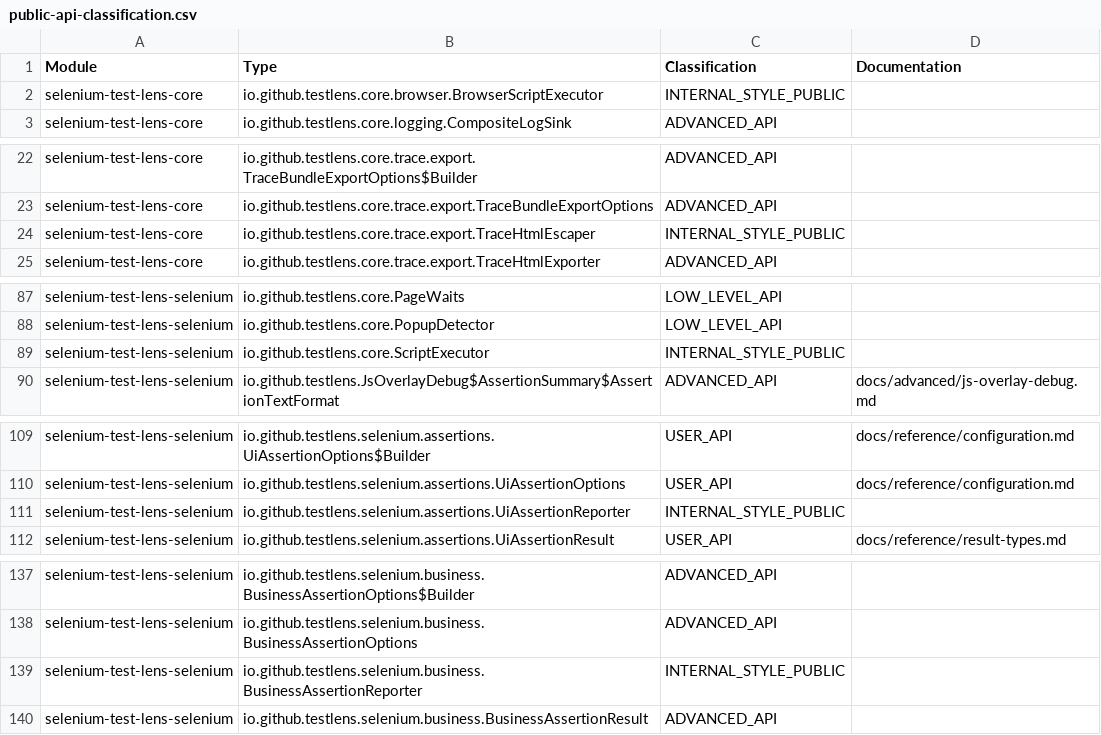
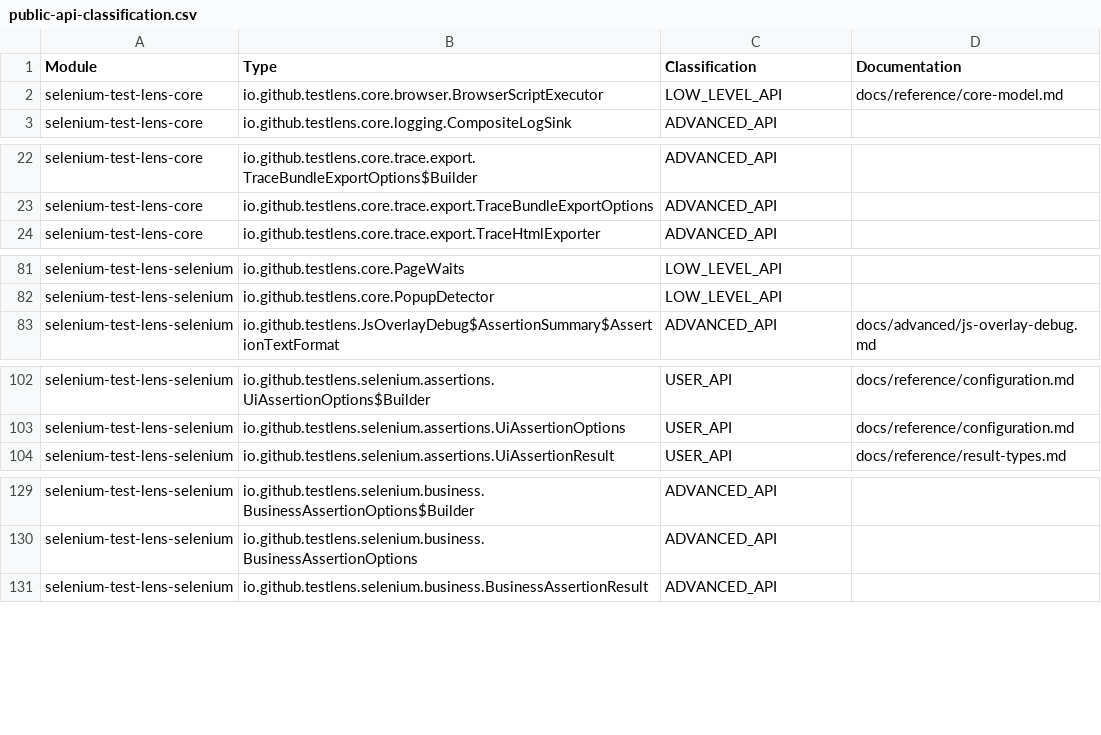
Before and after one commit to Test-Lens/selenium-test-lens, a CSV file: docs/reference/public-api-classification.csv, drawn as a sheet; only a part is shown, gaps mark what is left out; the diff covers the shown part only.

Commit message:
refactor(api): reduce accidental public surface

```diff
--- a/docs/reference/public-api-classification.csv
+++ b/docs/reference/public-api-classification.csv
@@ -1,3 +1,3 @@
 "Module","Type","Classification","Documentation"
-"selenium-test-lens-core","io.github.testlens.core.browser.BrowserScriptExecutor","INTERNAL_STYLE_PUBLIC",""
+"selenium-test-lens-core","io.github.testlens.core.browser.BrowserScriptExecutor","LOW_LEVEL_API","docs/reference/core-model.md"
 "selenium-test-lens-core","io.github.testlens.core.logging.CompositeLogSink","ADVANCED_API",""
@@ -23,3 +23,2 @@
 "selenium-test-lens-core","io.github.testlens.core.trace.export.TraceBundleExportOptions","ADVANCED_API",""
-"selenium-test-lens-core","io.github.testlens.core.trace.export.TraceHtmlEscaper","INTERNAL_STYLE_PUBLIC",""
 "selenium-test-lens-core","io.github.testlens.core.trace.export.TraceHtmlExporter","ADVANCED_API",""
@@ -88,3 +82,2 @@
 "selenium-test-lens-selenium","io.github.testlens.core.PopupDetector","LOW_LEVEL_API",""
-"selenium-test-lens-selenium","io.github.testlens.core.ScriptExecutor","INTERNAL_STYLE_PUBLIC",""
 "selenium-test-lens-selenium","io.github.testlens.JsOverlayDebug$AssertionSummary$AssertionTextFormat","ADVANCED_API","docs/advanced/js-overlay-debug.md"
@@ -110,3 +103,2 @@
 "selenium-test-lens-selenium","io.github.testlens.selenium.assertions.UiAssertionOptions","USER_API","docs/reference/configuration.md"
-"selenium-test-lens-selenium","io.github.testlens.selenium.assertions.UiAssertionReporter","INTERNAL_STYLE_PUBLIC",""
 "selenium-test-lens-selenium","io.github.testlens.selenium.assertions.UiAssertionResult","USER_API","docs/reference/result-types.md"
@@ -138,3 +130,2 @@
 "selenium-test-lens-selenium","io.github.testlens.selenium.business.BusinessAssertionOptions","ADVANCED_API",""
-"selenium-test-lens-selenium","io.github.testlens.selenium.business.BusinessAssertionReporter","INTERNAL_STYLE_PUBLIC",""
 "selenium-test-lens-selenium","io.github.testlens.selenium.business.BusinessAssertionResult","ADVANCED_API",""
```
Also changed, not shown: 12 removed rows elsewhere in this file, 45 other files.
